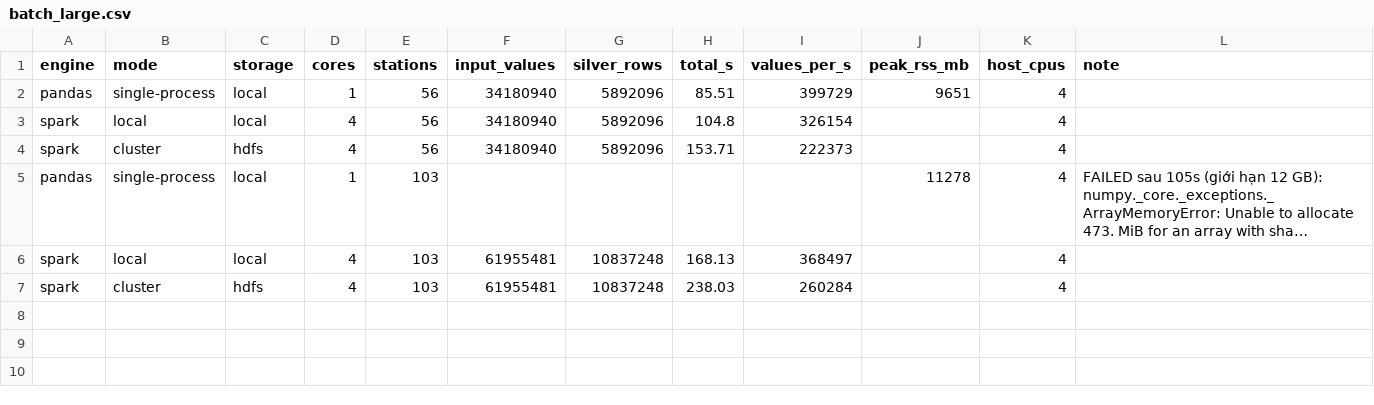
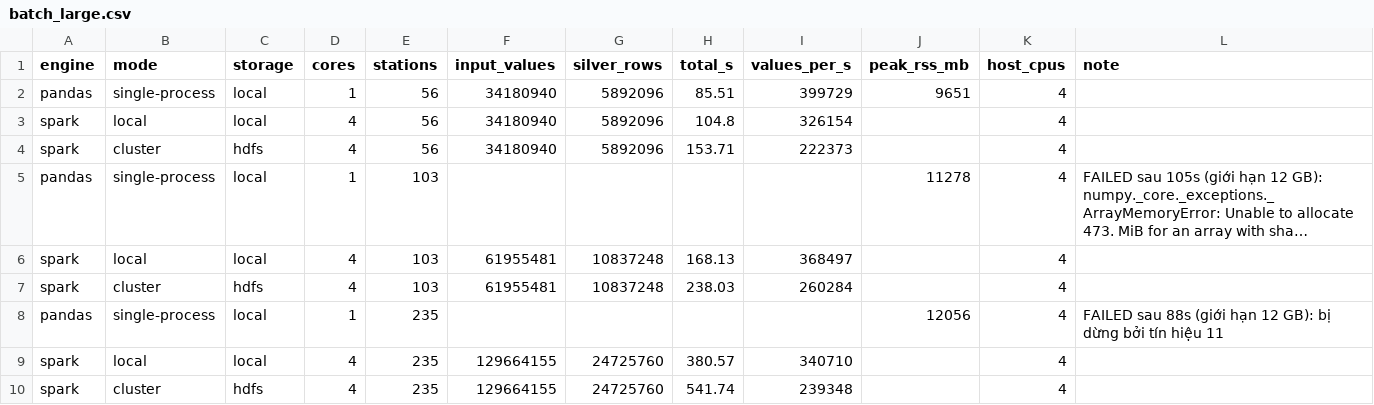
Before and after one commit to huynhquocthang1805/BigData, a CSV file: benchmarks/results/batch_large.csv, drawn as a sheet; long unchanged cells end in ….

```diff
--- a/benchmarks/results/batch_large.csv
+++ b/benchmarks/results/batch_large.csv
@@ -7 +7,4 @@ spark,local,local,4,103,61955481,10837248,168.13,368497,,4,
 spark,cluster,hdfs,4,103,61955481,10837248,238.03,260284,,4,
+pandas,single-process,local,1,235,,,,,12056,4,FAILED sau 88s (giới hạn 12 GB): bị dừng bởi tín hiệu 11
+spark,local,local,4,235,129664155,24725760,380.57,340710,,4,
+spark,cluster,hdfs,4,235,129664155,24725760,541.74,239348,,4,
```
Also changed, not shown: 7 other files.
